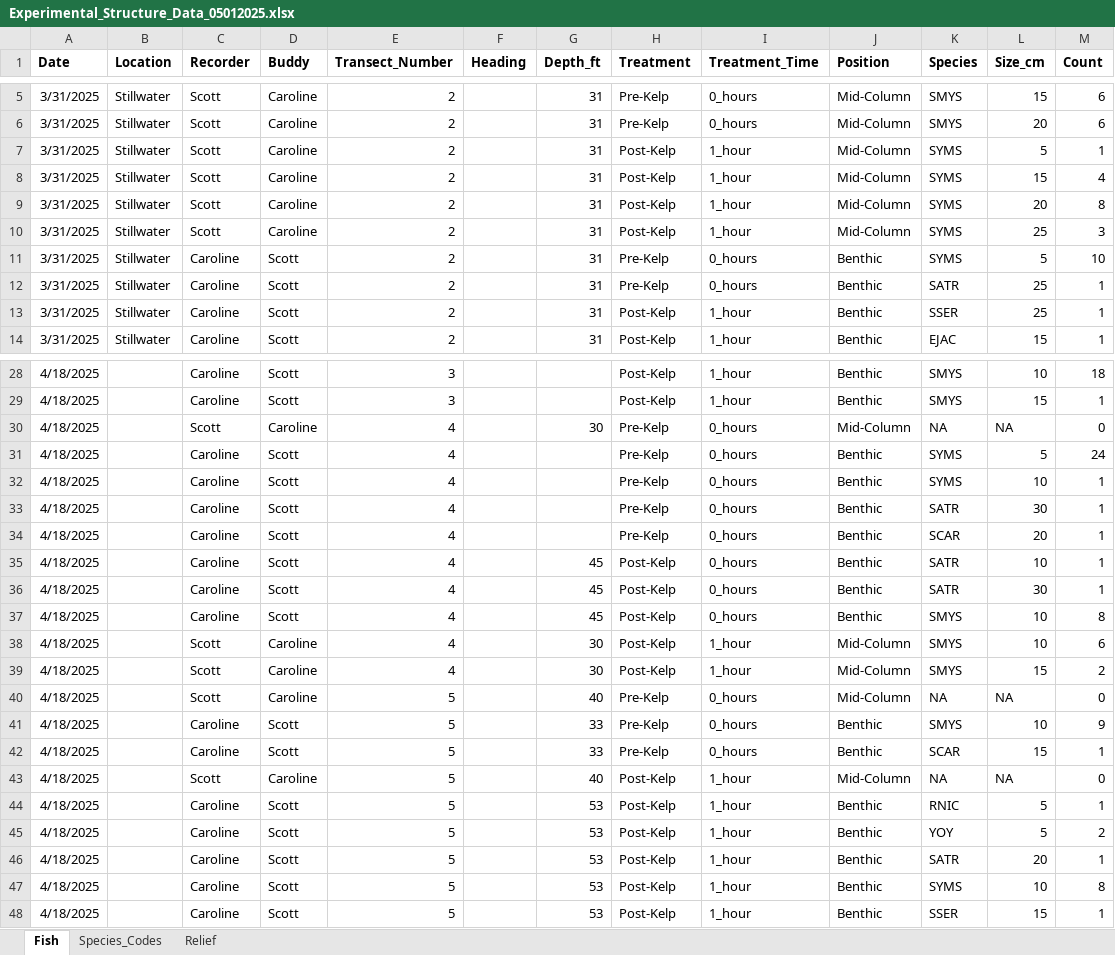
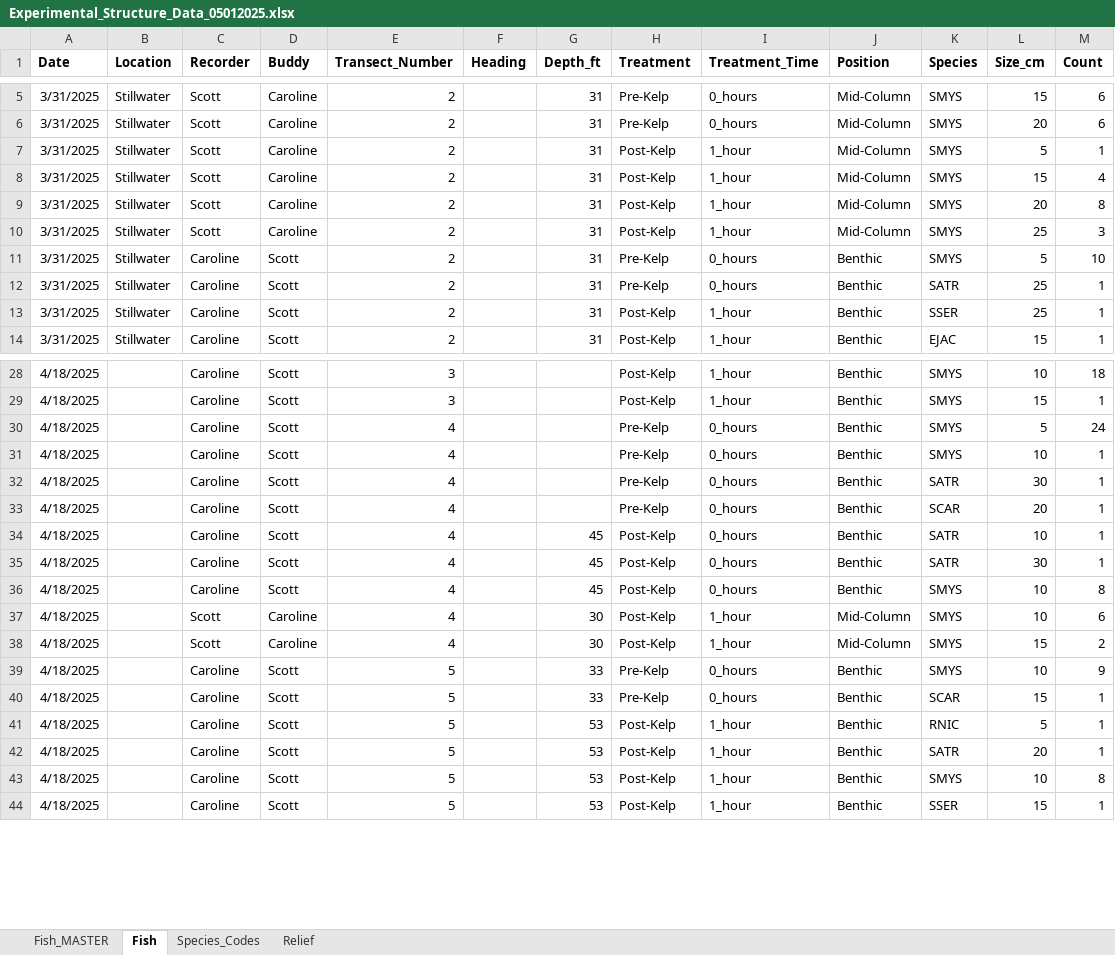
Before and after one commit to daleycarolinec/ms272, an Excel workbook: Experimental_Structure_Data_05012025.xlsx, sheet Fish, drawn as a sheet; only a part is shown, gaps mark what is left out; values as stored, in another font and other column widths than the file's, no borders; removed rows and columns are numbered as before the commit, all else as after; the diff names each change by its address in the sheet, - before the commit and + after, or states it on an @@ line.

```diff
--- a/Experimental_Structure_Data_05012025.xlsx (sheet Fish)
+++ b/Experimental_Structure_Data_05012025.xlsx (sheet Fish)
+sheet tab: Fish_MASTER
-K7:K11 (Species): SYMS
+K7:K11 (Species): SMYS
-row 30: 4/18/2025 |  | Scott | Caroline | 4 |  | 30 | Pre-Kelp | 0_hours | Mid-Column | NA | NA | 0
-K30:K31 (Species): SYMS
+K30:K31 (Species): SMYS
-row 40: 4/18/2025 |  | Scott | Caroline | 5 |  | 40 | Pre-Kelp | 0_hours | Mid-Column | NA | NA | 0
-row 43: 4/18/2025 |  | Scott | Caroline | 5 |  | 40 | Post-Kelp | 1_hour | Mid-Column | NA | NA | 0
-row 45: 4/18/2025 |  | Caroline | Scott | 5 |  | 53 | Post-Kelp | 1_hour | Benthic | YOY | 5 | 2
-K43 (Species): SYMS
+K43 (Species): SMYS
```
Also changed, not shown: sheet Relief, 1 other file.
